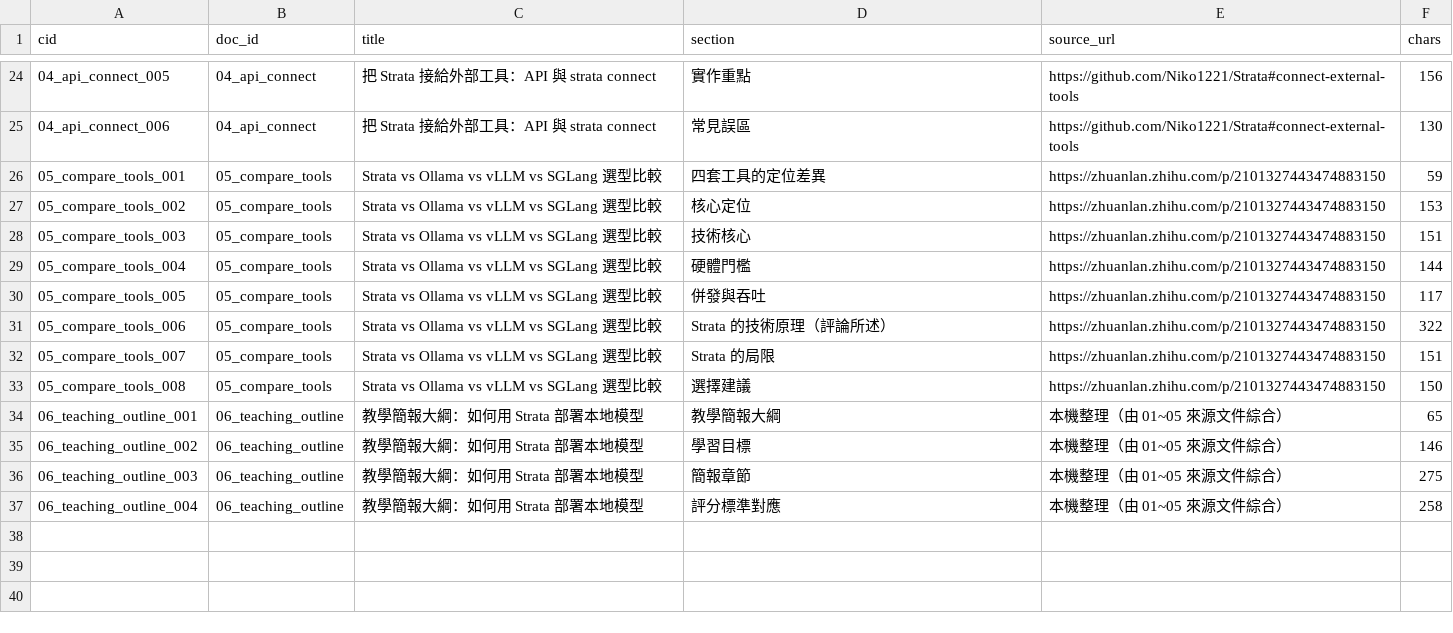
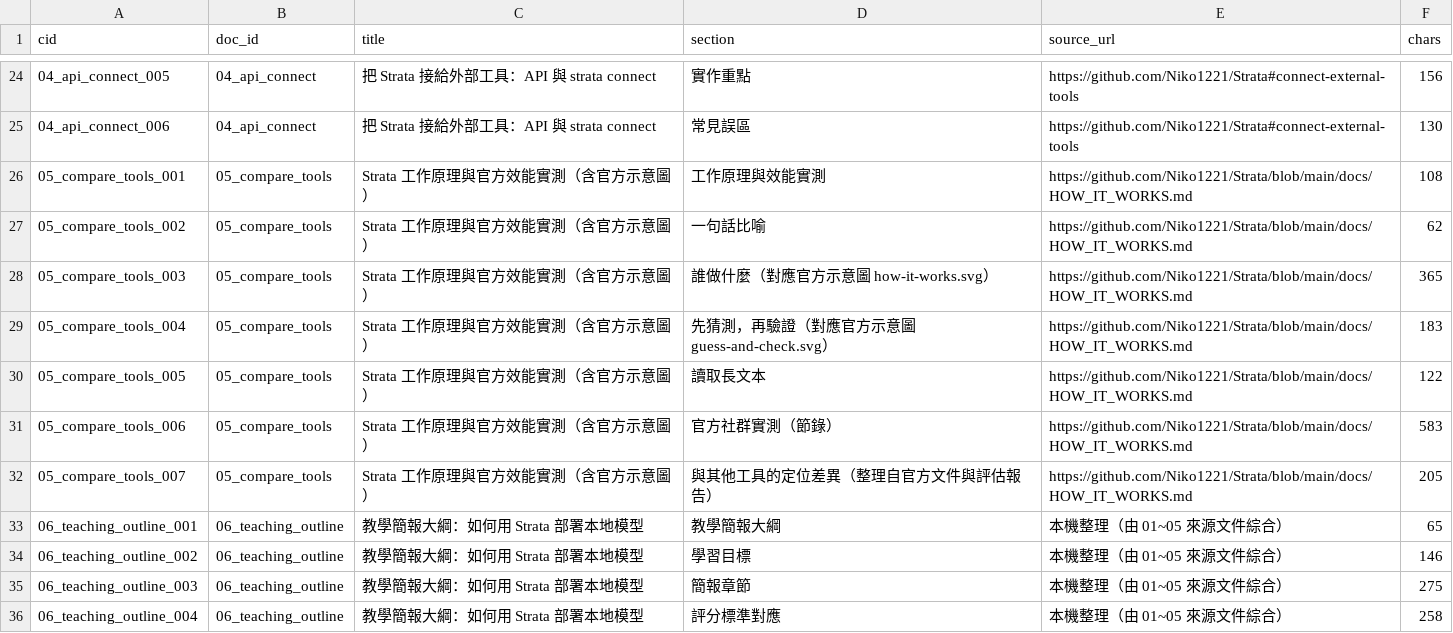
Before and after one commit to TW-Aki/TAICA_week10_hw, a CSV file: wiki/manifest.csv, drawn as a sheet; only a part is shown, gaps mark what is left out.

Commit message:
Replace community review with official Strata docs and diagrams

```diff
--- a/wiki/manifest.csv
+++ b/wiki/manifest.csv
@@ -25,10 +25,9 @@
 04_api_connect_006,04_api_connect,把 Strata 接給外部工具：API 與 strata connect,常見誤區,https://github.com/Niko1221/Strata#connect-external-tools,130
-05_compare_tools_001,05_compare_tools,Strata vs Ollama vs vLLM vs SGLang 選型比較,四套工具的定位差異,https://zhuanlan.zhihu.com/p/2101327443474883150,59
-05_compare_tools_002,05_compare_tools,Strata vs Ollama vs vLLM vs SGLang 選型比較,核心定位,https://zhuanlan.zhihu.com/p/2101327443474883150,153
-05_compare_tools_003,05_compare_tools,Strata vs Ollama vs vLLM vs SGLang 選型比較,技術核心,https://zhuanlan.zhihu.com/p/2101327443474883150,151
-05_compare_tools_004,05_compare_tools,Strata vs Ollama vs vLLM vs SGLang 選型比較,硬體門檻,https://zhuanlan.zhihu.com/p/2101327443474883150,144
-05_compare_tools_005,05_compare_tools,Strata vs Ollama vs vLLM vs SGLang 選型比較,併發與吞吐,https://zhuanlan.zhihu.com/p/2101327443474883150,117
-05_compare_tools_006,05_compare_tools,Strata vs Ollama vs vLLM vs SGLang 選型比較,Strata 的技術原理（評論所述）,https://zhuanlan.zhihu.com/p/2101327443474883150,322
-05_compare_tools_007,05_compare_tools,Strata vs Ollama vs vLLM vs SGLang 選型比較,Strata 的局限,https://zhuanlan.zhihu.com/p/2101327443474883150,151
-05_compare_tools_008,05_compare_tools,Strata vs Ollama vs vLLM vs SGLang 選型比較,選擇建議,https://zhuanlan.zhihu.com/p/2101327443474883150,150
+05_compare_tools_001,05_compare_tools,Strata 工作原理與官方效能實測（含官方示意圖）,工作原理與效能實測,https://github.com/Niko1221/Strata/blob/main/docs/HOW_IT_WORKS.md,108
+05_compare_tools_002,05_compare_tools,Strata 工作原理與官方效能實測（含官方示意圖）,一句話比喻,https://github.com/Niko1221/Strata/blob/main/docs/HOW_IT_WORKS.md,62
+05_compare_tools_003,05_compare_tools,Strata 工作原理與官方效能實測（含官方示意圖）,誰做什麼（對應官方示意圖 how-it-works.svg）,https://github.com/Niko1221/Strata/blob/main/docs/HOW_IT_WORKS.md,365
+05_compare_tools_004,05_compare_tools,Strata 工作原理與官方效能實測（含官方示意圖）,先猜測，再驗證（對應官方示意圖 guess-and-check.svg）,https://github.com/Niko1221/Strata/blob/main/docs/HOW_IT_WORKS.md,183
+05_compare_tools_005,05_compare_tools,Strata 工作原理與官方效能實測（含官方示意圖）,讀取長文本,https://github.com/Niko1221/Strata/blob/main/docs/HOW_IT_WORKS.md,122
+05_compare_tools_006,05_compare_tools,Strata 工作原理與官方效能實測（含官方示意圖）,官方社群實測（節錄）,https://github.com/Niko1221/Strata/blob/main/docs/HOW_IT_WORKS.md,583
+05_compare_tools_007,05_compare_tools,Strata 工作原理與官方效能實測（含官方示意圖）,與其他工具的定位差異（整理自官方文件與評估報告）,https://github.com/Niko1221/Strata/blob/main/docs/HOW_IT_WORKS.md,205
 06_teaching_outline_001,06_teaching_outline,教學簡報大綱：如何用 Strata 部署本地模型,教學簡報大綱,本機整理（由 01~05 來源文件綜合）,65
```
Also changed, not shown: 23 other files.
